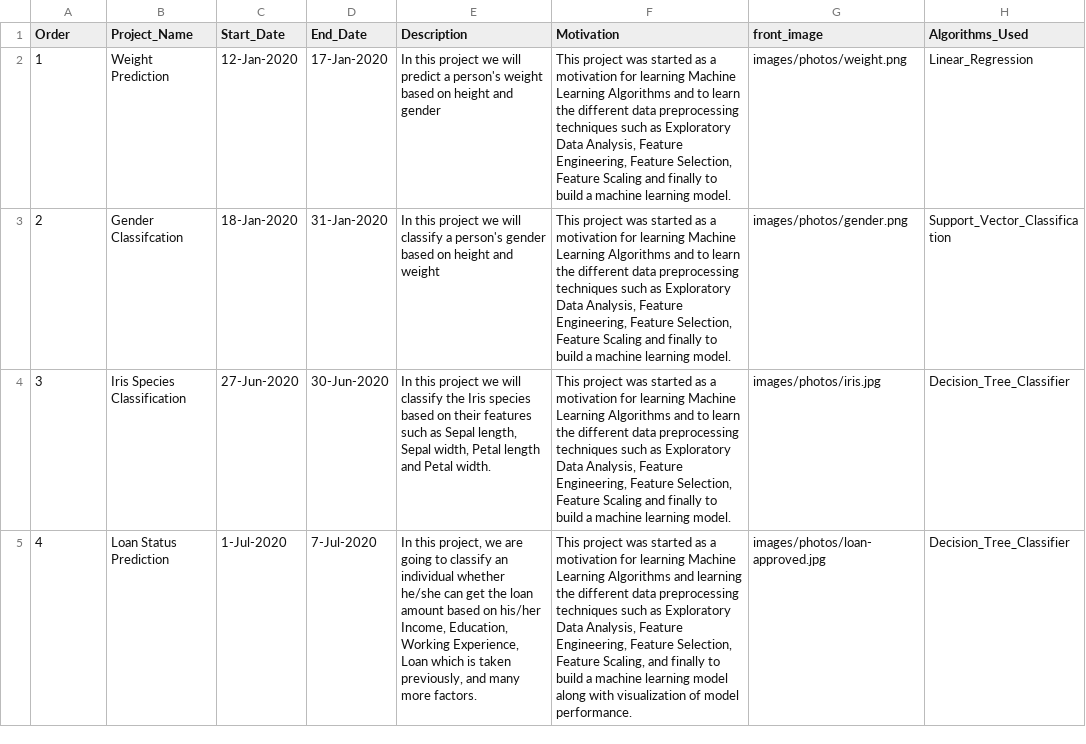
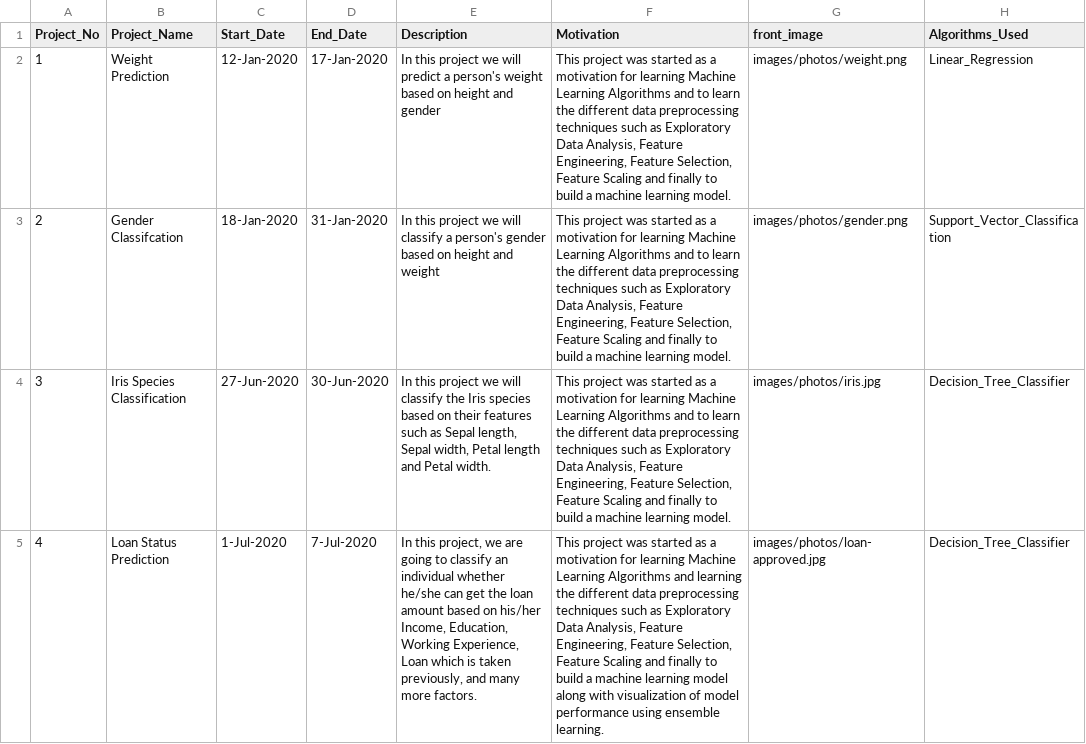
Before and after one commit to ASHOKKUMAR-K/Machine-Learning-Projects, a CSV file: data/ML_Projects.csv, drawn as a sheet; only a part is shown; the diff covers the shown part only; the diff names each change by its address in the sheet, - before the commit and + after, or states it on an @@ line.

```diff
--- a/data/ML_Projects.csv
+++ b/data/ML_Projects.csv
-A1: Order
+A1: Project_No
-F5 (Motivation): …Selection, Feature Scaling, and finally to build a machine learning model along with visualization of model performance.
+F5 (Motivation): …Selection, Feature Scaling and finally to build a machine learning model along with visualization of model performance using ensemble learning.
```
Also changed, not shown: 1 added row elsewhere in this file, 23 other files.
